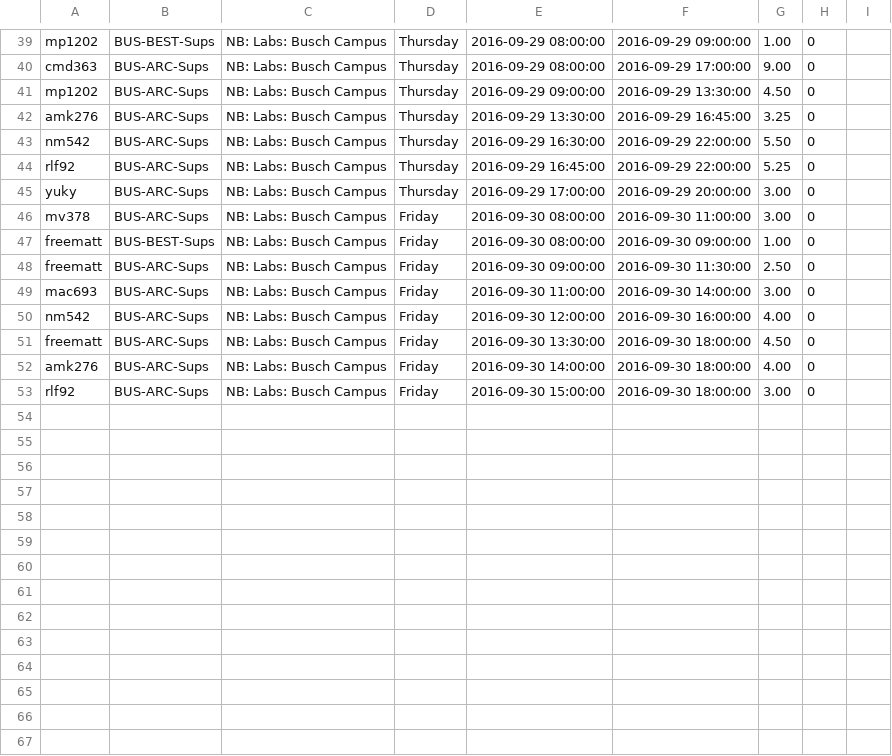
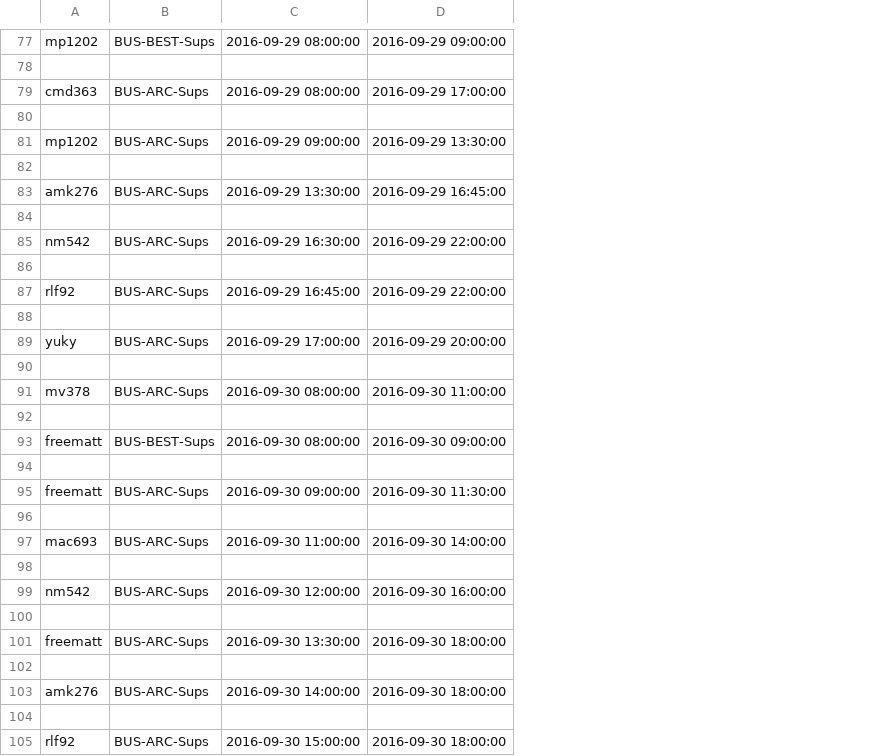
Before and after one commit to dominguerilla/cr-scheduler, a CSV file: data/sups.csv, drawn as a sheet; only a part is shown, gaps mark what is left out; removed rows and columns are numbered as before the commit, all else as after; the diff covers the shown part only; the diff names each change by its address in the sheet, - before the commit and + after, or states it on an @@ line.

```diff
--- a/data/sups.csv
+++ b/data/sups.csv
-column C, rows 39-53: all NB: Labs: Busch Campus
-column D, rows 39-53: Thursday | Thursday | Thursday | Thursday | Thursday | Thursday | Thursday | Friday | Friday | Friday | Friday | Friday | Friday | Friday | Friday
-column G, rows 39-53: 1.00 | 9.00 | 4.50 | 3.25 | 5.50 | 5.25 | 3.00 | 3.00 | 1.00 | 2.50 | 3.00 | 4.00 | 4.50 | 4.00 | 3.00
-column H, rows 39-53: all 0
-column I, empty
+row 78: (empty)
+row 80: (empty)
+row 82: (empty)
+row 84: (empty)
+row 86: (empty)
+row 88: (empty)
+row 90: (empty)
+row 92: (empty)
+row 94: (empty)
+row 96: (empty)
+row 98: (empty)
+row 100: (empty)
+row 102: (empty)
+row 104: (empty)
```
Also changed, not shown: 38 added rows and 9 edited cells elsewhere in this file, 6 other files.
